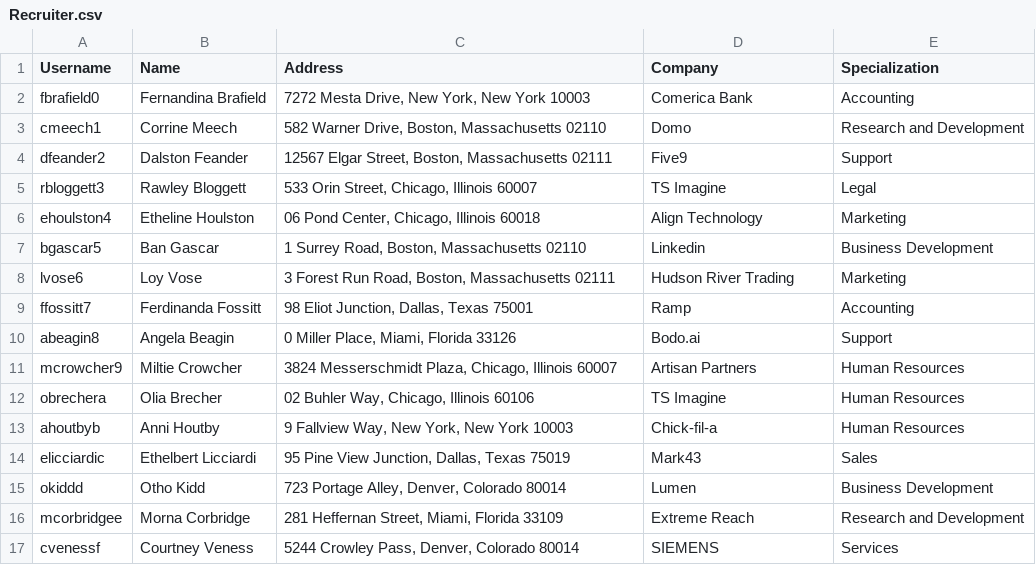
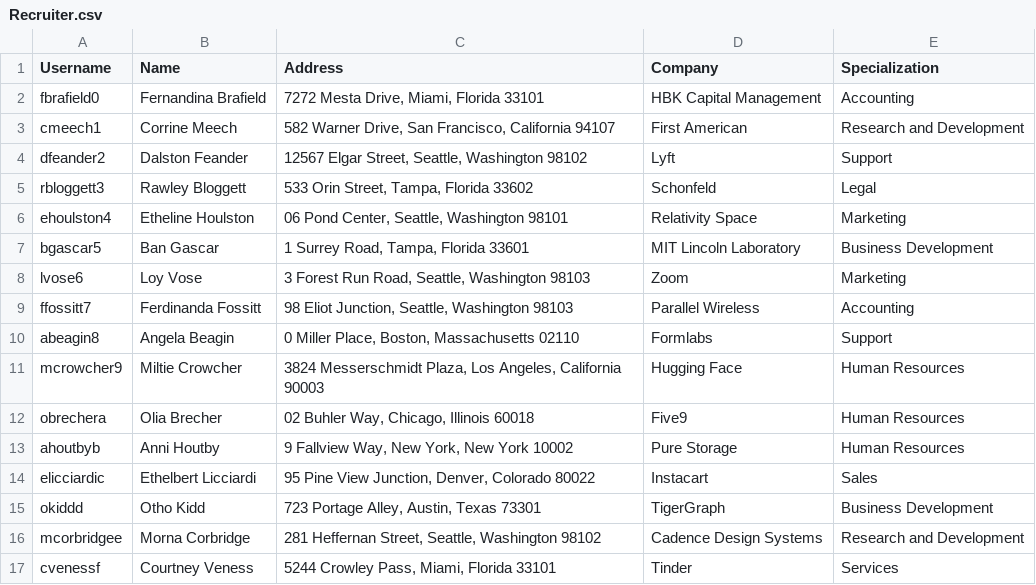
Before and after one commit to vbainwala/TalentTrove, a CSV file: data/Recruiter.csv, drawn as a sheet; only a part is shown; the diff covers the shown part only.

Commit message:
Fix: correct Recruiter data to only have companies from Company.csv

```diff
--- a/data/Recruiter.csv
+++ b/data/Recruiter.csv
@@ -1,17 +1,17 @@
 Username,Name,Address,Company,Specialization
-fbrafield0,Fernandina Brafield,"7272 Mesta Drive, New York, New York 10003", Comerica Bank ,Accounting
-cmeech1,Corrine Meech,"582 Warner Drive, Boston, Massachusetts 02110",Domo,Research and Development
-dfeander2,Dalston Feander,"12567 Elgar Street, Boston, Massachusetts 02111",Five9,Support
-rbloggett3,Rawley Bloggett,"533 Orin Street, Chicago, Illinois 60007",TS Imagine,Legal
-ehoulston4,Etheline Houlston,"06 Pond Center, Chicago, Illinois 60018", Align Technology ,Marketing
-bgascar5,Ban Gascar,"1 Surrey Road, Boston, Massachusetts 02110", Linkedin ,Business Development
-lvose6,Loy Vose,"3 Forest Run Road, Boston, Massachusetts 02111",Hudson River Trading,Marketing
-ffossitt7,Ferdinanda Fossitt,"98 Eliot Junction, Dallas, Texas 75001",Ramp,Accounting
-abeagin8,Angela Beagin,"0 Miller Place, Miami, Florida 33126",Bodo.ai,Support
-mcrowcher9,Miltie Crowcher,"3824 Messerschmidt Plaza, Chicago, Illinois 60007",Artisan Partners,Human Resources
-obrechera,Olia Brecher,"02 Buhler Way, Chicago, Illinois 60106",TS Imagine,Human Resources
-ahoutbyb,Anni Houtby,"9 Fallview Way, New York, New York 10003", Chick-fil-a ,Human Resources
-elicciardic,Ethelbert Licciardi,"95 Pine View Junction, Dallas, Texas 75019",Mark43,Sales
-okiddd,Otho Kidd,"723 Portage Alley, Denver, Colorado 80014", Lumen ,Business Development
-mcorbridgee,Morna Corbridge,"281 Heffernan Street, Miami, Florida 33109", Extreme Reach ,Research and Development
-cvenessf,Courtney Veness,"5244 Crowley Pass, Denver, Colorado 80014", SIEMENS ,Services
+fbrafield0,Fernandina Brafield,"7272 Mesta Drive, Miami, Florida 33101", HBK Capital Management ,Accounting
+cmeech1,Corrine Meech,"582 Warner Drive, San Francisco, California 94107",First American,Research and Development
+dfeander2,Dalston Feander,"12567 Elgar Street, Seattle, Washington 98102",Lyft,Support
+rbloggett3,Rawley Bloggett,"533 Orin Street, Tampa, Florida 33602",Schonfeld,Legal
+ehoulston4,Etheline Houlston,"06 Pond Center, Seattle, Washington 98101", Relativity Space ,Marketing
+bgascar5,Ban Gascar,"1 Surrey Road, Tampa, Florida 33601", MIT Lincoln Laboratory ,Business Development
+lvose6,Loy Vose,"3 Forest Run Road, Seattle, Washington 98103", Zoom ,Marketing
+ffossitt7,Ferdinanda Fossitt,"98 Eliot Junction, Seattle, Washington 98103",Parallel Wireless,Accounting
+abeagin8,Angela Beagin,"0 Miller Place, Boston, Massachusetts 02110",Formlabs,Support
+mcrowcher9,Miltie Crowcher,"3824 Messerschmidt Plaza, Los Angeles, California 90003",Hugging Face,Human Resources
+obrechera,Olia Brecher,"02 Buhler Way, Chicago, Illinois 60018",Five9,Human Resources
+ahoutbyb,Anni Houtby,"9 Fallview Way, New York, New York 10002", Pure Storage ,Human Resources
+elicciardic,Ethelbert Licciardi,"95 Pine View Junction, Denver, Colorado 80022", Instacart ,Sales
+okiddd,Otho Kidd,"723 Portage Alley, Austin, Texas 73301",TigerGraph,Business Development
+mcorbridgee,Morna Corbridge,"281 Heffernan Street, Seattle, Washington 98102", Cadence Design Systems ,Research and Development
+cvenessf,Courtney Veness,"5244 Crowley Pass, Miami, Florida 33101", Tinder ,Services
```
Also changed, not shown: 68 edited cells elsewhere in this file, 1 other file.
